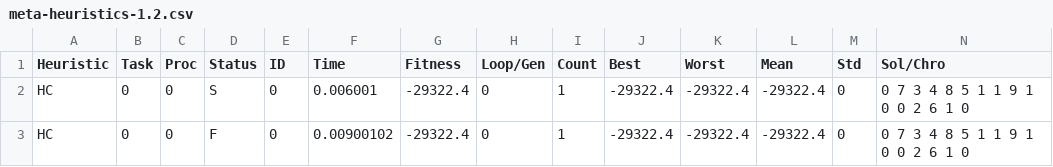
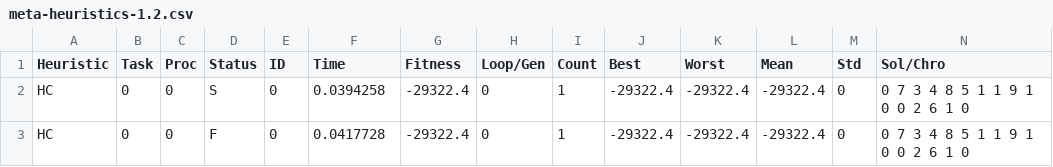
Before and after one commit to tanthml/meta-heuristics-1.2, a CSV file: run/meta-heuristics-1.2.csv, drawn as a sheet.

```diff
--- a/run/meta-heuristics-1.2.csv
+++ b/run/meta-heuristics-1.2.csv
@@ -1,3 +1,3 @@
 Heuristic, Task, Proc, Status, ID, Time, Fitness, Loop/Gen, Count, Best, Worst, Mean, Std, Sol/Chro
-HC, 0, 0, S, 0, 0.006001, -29322.4, 0, 1, -29322.4, -29322.4, -29322.4, 0, 0 7 3 4 8 5 1 1 9 1 0 0 2 6 1 0
-HC, 0, 0, F, 0, 0.00900102, -29322.4, 0, 1, -29322.4, -29322.4, -29322.4, 0, 0 7 3 4 8 5 1 1 9 1 0 0 2 6 1 0
+HC, 0, 0, S, 0, 0.0394258, -29322.4, 0, 1, -29322.4, -29322.4, -29322.4, 0, 0 7 3 4 8 5 1 1 9 1 0 0 2 6 1 0
+HC, 0, 0, F, 0, 0.0417728, -29322.4, 0, 1, -29322.4, -29322.4, -29322.4, 0, 0 7 3 4 8 5 1 1 9 1 0 0 2 6 1 0
```
Also changed, not shown: 8 other files.
